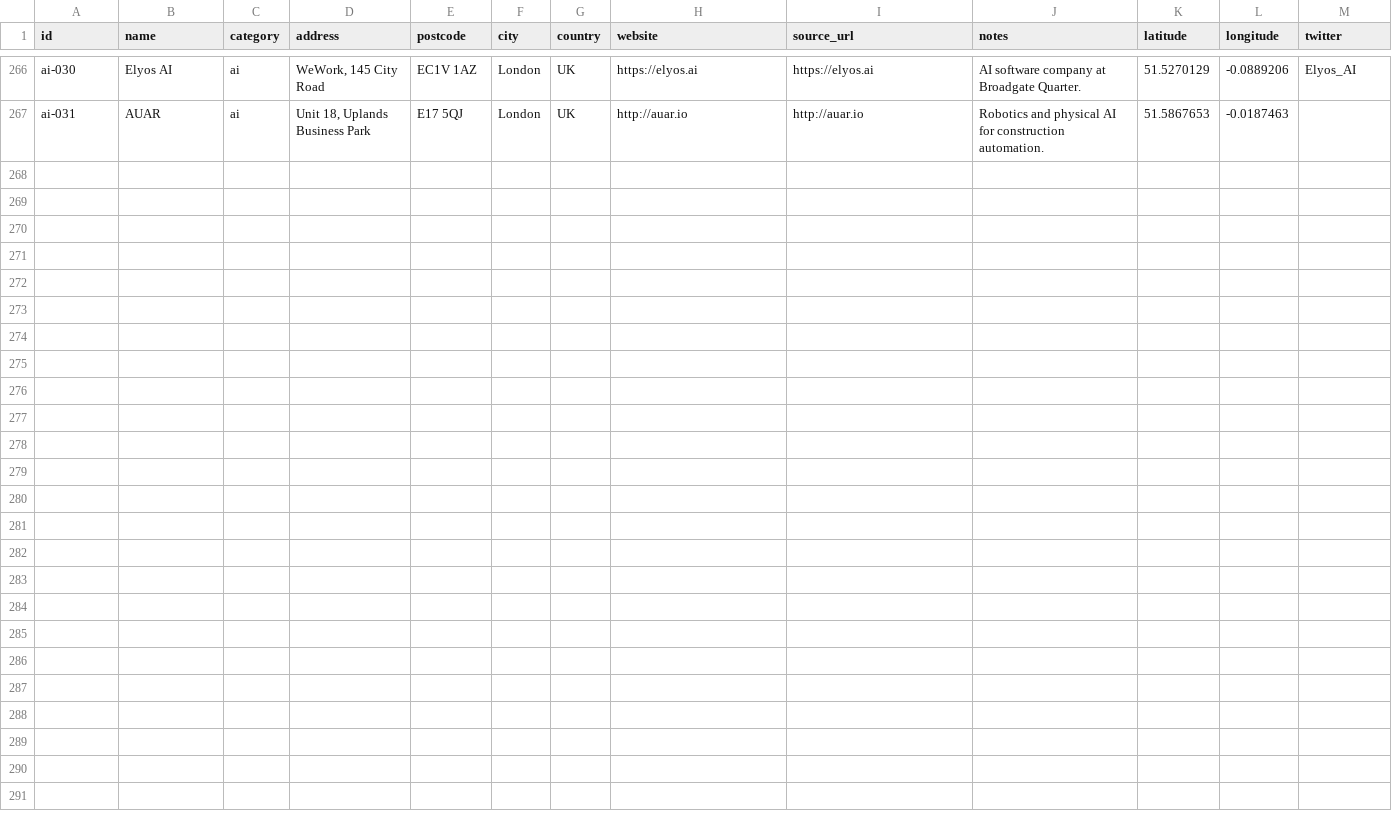
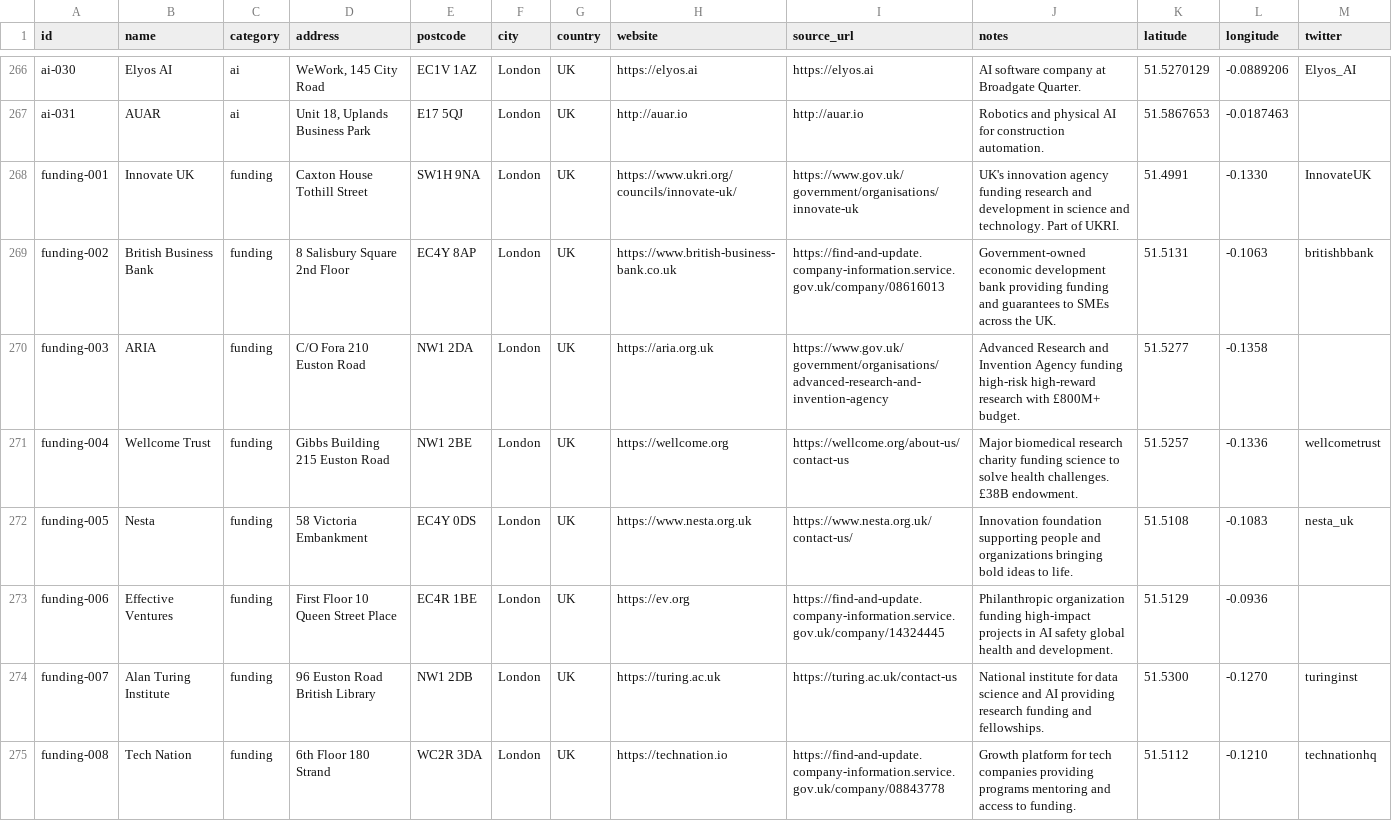
Before and after one commit to b1rdmania/londonmaxxxing.com, a CSV file: data/ecosystem.csv, drawn as a sheet; only a part is shown, gaps mark what is left out; the diff covers the shown part only; the diff names each change by its address in the sheet, - before the commit and + after, or states it on an @@ line.

```diff
--- a/data/ecosystem.csv
+++ b/data/ecosystem.csv
+row 268: funding-001 | Innovate UK | funding | Caxton House Tothill Street | SW1H 9NA | London | UK | https://www.ukri.org/councils/innovate-uk/ | https://www.gov.uk/government/organisations/innovate-uk | UK's innovation agency funding research and development in science and technology. Part of UKRI. | 51.4991 | -0.1330 | InnovateUK
+row 269: funding-002 | British Business Bank | funding | 8 Salisbury Square 2nd Floor | EC4Y 8AP | London | UK | https://www.british-business-bank.co.uk | https://find-and-update.company-information.service.gov.uk/company/08616013 | Government-owned economic development bank providing funding and guarantees to SMEs across the UK. | 51.5131 | -0.1063 | britishbbank
+row 270: funding-003 | ARIA | funding | C/O Fora 210 Euston Road | NW1 2DA | London | UK | https://aria.org.uk | https://www.gov.uk/government/organisations/advanced-research-and-invention-agency | Advanced Research and Invention Agency funding high-risk high-reward research with £800M+ budget. | 51.5277 | -0.1358
+row 271: funding-004 | Wellcome Trust | funding | Gibbs Building 215 Euston Road | NW1 2BE | London | UK | https://wellcome.org | https://wellcome.org/about-us/contact-us | Major biomedical research charity funding science to solve health challenges. £38B endowment. | 51.5257 | -0.1336 | wellcometrust
+row 272: funding-005 | Nesta | funding | 58 Victoria Embankment | EC4Y 0DS | London | UK | https://www.nesta.org.uk | https://www.nesta.org.uk/contact-us/ | Innovation foundation supporting people and organizations bringing bold ideas to life. | 51.5108 | -0.1083 | nesta_uk
+row 273: funding-006 | Effective Ventures | funding | First Floor 10 Queen Street Place | EC4R 1BE | London | UK | https://ev.org | https://find-and-update.company-information.service.gov.uk/company/14324445 | Philanthropic organization funding high-impact projects in AI safety global health and development. | 51.5129 | -0.0936
+row 274: funding-007 | Alan Turing Institute | funding | 96 Euston Road British Library | NW1 2DB | London | UK | https://turing.ac.uk | https://turing.ac.uk/contact-us | National institute for data science and AI providing research funding and fellowships. | 51.5300 | -0.1270 | turinginst
+row 275: funding-008 | Tech Nation | funding | 6th Floor 180 Strand | WC2R 3DA | London | UK | https://technation.io | https://find-and-update.company-information.service.gov.uk/company/08843778 | Growth platform for tech companies providing programs mentoring and access to funding. | 51.5112 | -0.1210 | technationhq
```
Also changed, not shown: 7 added rows elsewhere in this file, 4 other files.
